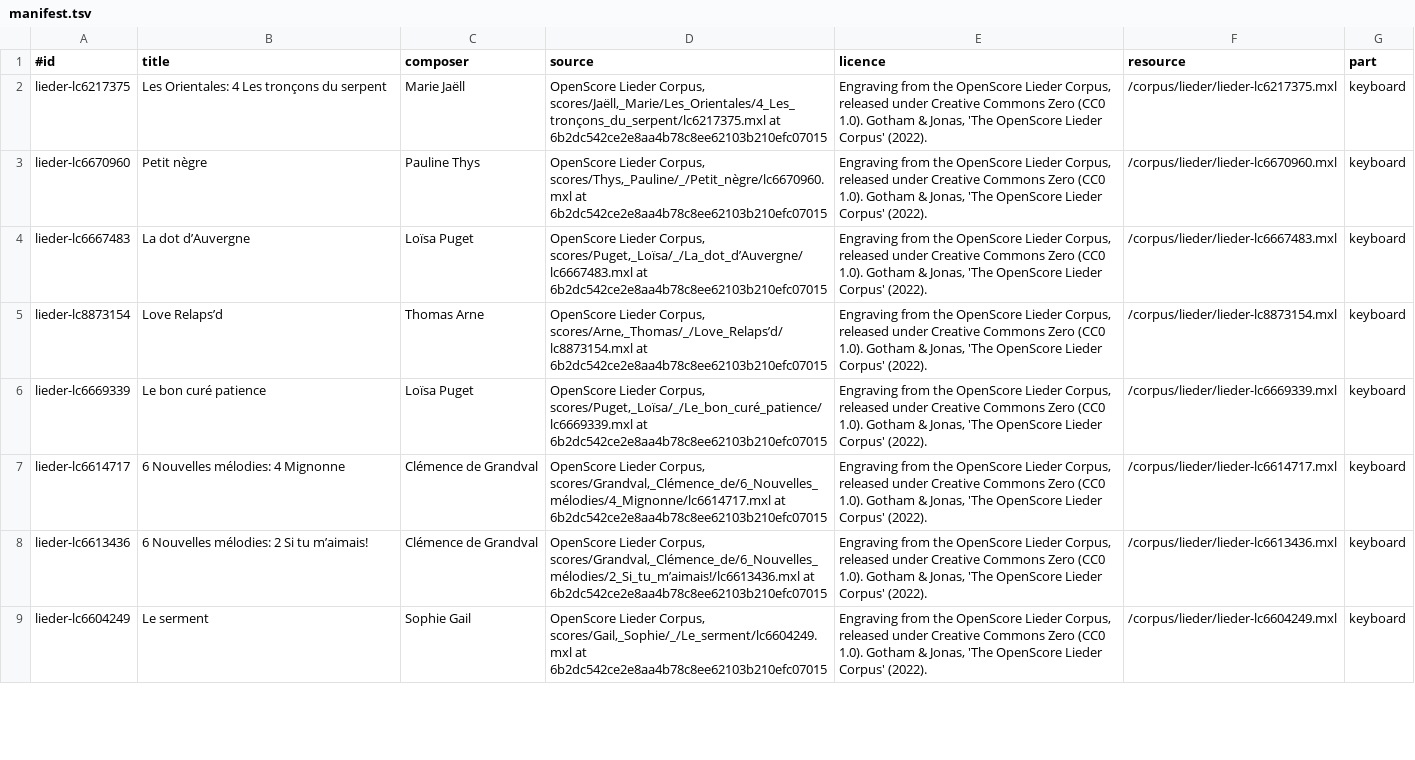
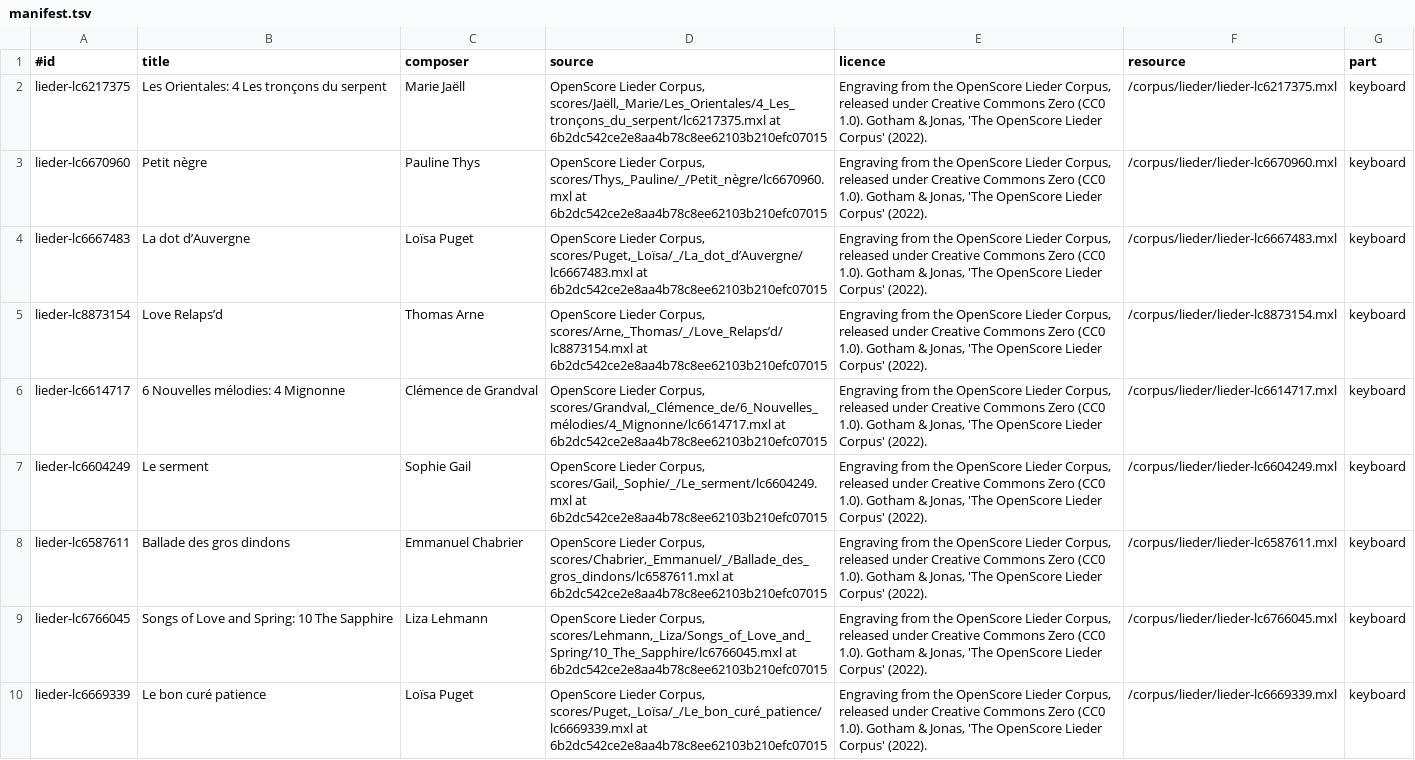
Before and after one commit to dewijones92/primavista, a TSV file: core/score/src/main/resources/corpus/lieder/manifest.tsv, drawn as a sheet; only a part is shown; the diff covers the shown part only.

```diff
--- a/core/score/src/main/resources/corpus/lieder/manifest.tsv
+++ b/core/score/src/main/resources/corpus/lieder/manifest.tsv
@@ -5,5 +5,6 @@ lieder-lc6667483	La dot d’Auvergne	Loïsa Puget	OpenScore Lieder Corpus, score
 lieder-lc8873154	Love Relaps’d	Thomas Arne	OpenScore Lieder Corpus, scores/Arne,_Thomas/_/Love_Relaps’d/lc8873154.mxl at 6b2dc542ce2e8aa4b78c8ee62103b210efc07015	Engraving from the OpenScore Lieder Corpus, released under Creative Commons Zero (CC0 1.0). Gotham & Jonas, 'The OpenScore Lieder Corpus' (2022).	/corpus/lieder/lieder-lc8873154.mxl	keyboard
+lieder-lc6614717	6 Nouvelles mélodies: 4 Mignonne	Clémence de Grandval	OpenScore Lieder Corpus, scores/Grandval,_Clémence_de/6_Nouvelles_mélodies/4_Mignonne/lc6614717.mxl at 6b2dc542ce2e8aa4b78c8ee62103b210efc07015	Engraving from the OpenScore Lieder Corpus, released under Creative Commons Zero (CC0 1.0). Gotham & Jonas, 'The OpenScore Lieder Corpus' (2022).	/corpus/lieder/lieder-lc6614717.mxl	keyboard
+lieder-lc6604249	Le serment	Sophie Gail	OpenScore Lieder Corpus, scores/Gail,_Sophie/_/Le_serment/lc6604249.mxl at 6b2dc542ce2e8aa4b78c8ee62103b210efc07015	Engraving from the OpenScore Lieder Corpus, released under Creative Commons Zero (CC0 1.0). Gotham & Jonas, 'The OpenScore Lieder Corpus' (2022).	/corpus/lieder/lieder-lc6604249.mxl	keyboard
+lieder-lc6587611	Ballade des gros dindons	Emmanuel Chabrier	OpenScore Lieder Corpus, scores/Chabrier,_Emmanuel/_/Ballade_des_gros_dindons/lc6587611.mxl at 6b2dc542ce2e8aa4b78c8ee62103b210efc07015	Engraving from the OpenScore Lieder Corpus, released under Creative Commons Zero (CC0 1.0). Gotham & Jonas, 'The OpenScore Lieder Corpus' (2022).	/corpus/lieder/lieder-lc6587611.mxl	keyboard
+lieder-lc6766045	Songs of Love and Spring: 10 The Sapphire	Liza Lehmann	OpenScore Lieder Corpus, scores/Lehmann,_Liza/Songs_of_Love_and_Spring/10_The_Sapphire/lc6766045.mxl at 6b2dc542ce2e8aa4b78c8ee62103b210efc07015	Engraving from the OpenScore Lieder Corpus, released under Creative Commons Zero (CC0 1.0). Gotham & Jonas, 'The OpenScore Lieder Corpus' (2022).	/corpus/lieder/lieder-lc6766045.mxl	keyboard
 lieder-lc6669339	Le bon curé patience	Loïsa Puget	OpenScore Lieder Corpus, scores/Puget,_Loïsa/_/Le_bon_curé_patience/lc6669339.mxl at 6b2dc542ce2e8aa4b78c8ee62103b210efc07015	Engraving from the OpenScore Lieder Corpus, released under Creative Commons Zero (CC0 1.0). Gotham & Jonas, 'The OpenScore Lieder Corpus' (2022).	/corpus/lieder/lieder-lc6669339.mxl	keyboard
-lieder-lc6614717	6 Nouvelles mélodies: 4 Mignonne	Clémence de Grandval	OpenScore Lieder Corpus, scores/Grandval,_Clémence_de/6_Nouvelles_mélodies/4_Mignonne/lc6614717.mxl at 6b2dc542ce2e8aa4b78c8ee62103b210efc07015	Engraving from the OpenScore Lieder Corpus, released under Creative Commons Zero (CC0 1.0). Gotham & Jonas, 'The OpenScore Lieder Corpus' (2022).	/corpus/lieder/lieder-lc6614717.mxl	keyboard
-lieder-lc6613436	6 Nouvelles mélodies: 2 Si tu m’aimais!	Clémence de Grandval	OpenScore Lieder Corpus, scores/Grandval,_Clémence_de/6_Nouvelles_mélodies/2_Si_tu_m’aimais!/lc6613436.mxl at 6b2dc542ce2e8aa4b78c8ee62103b210efc07015	Engraving from the OpenScore Lieder Corpus, released under Creative Commons Zero (CC0 1.0). Gotham & Jonas, 'The OpenScore Lieder Corpus' (2022).	/corpus/lieder/lieder-lc6613436.mxl	keyboard
-lieder-lc6604249	Le serment	Sophie Gail	OpenScore Lieder Corpus, scores/Gail,_Sophie/_/Le_serment/lc6604249.mxl at 6b2dc542ce2e8aa4b78c8ee62103b210efc07015	Engraving from the OpenScore Lieder Corpus, released under Creative Commons Zero (CC0 1.0). Gotham & Jonas, 'The OpenScore Lieder Corpus' (2022).	/corpus/lieder/lieder-lc6604249.mxl	keyboard
```
Also changed, not shown: 5 added rows, 6 removed rows and 5 edited cells elsewhere in this file, 25 other files.
